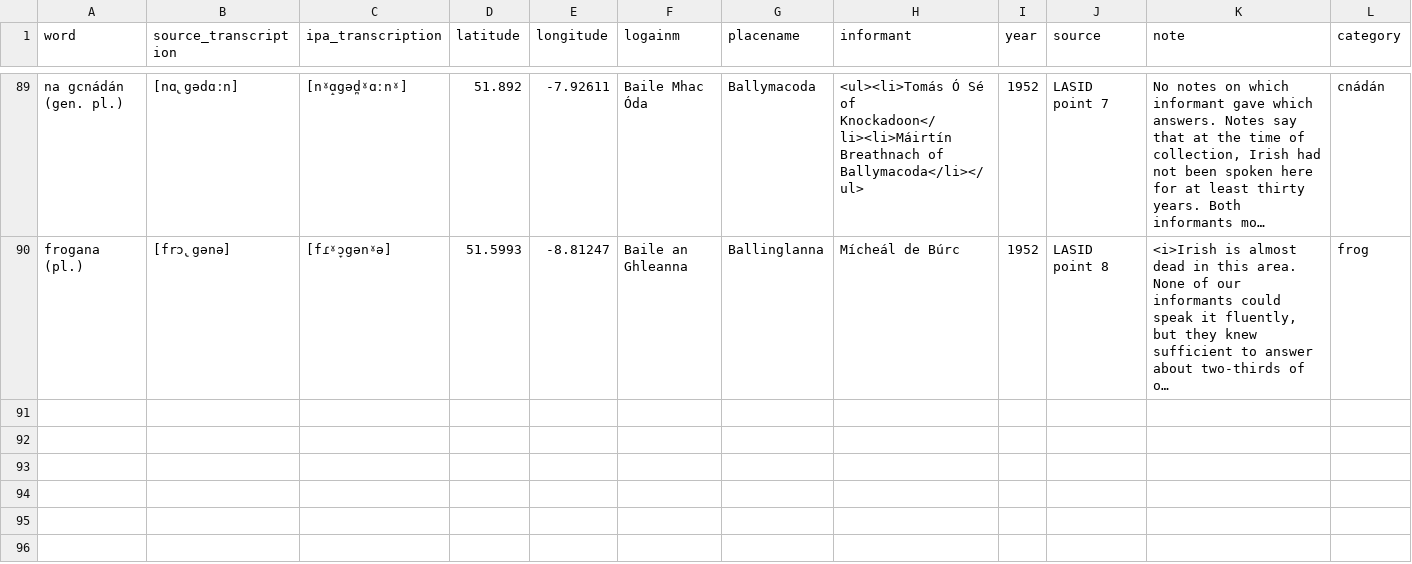
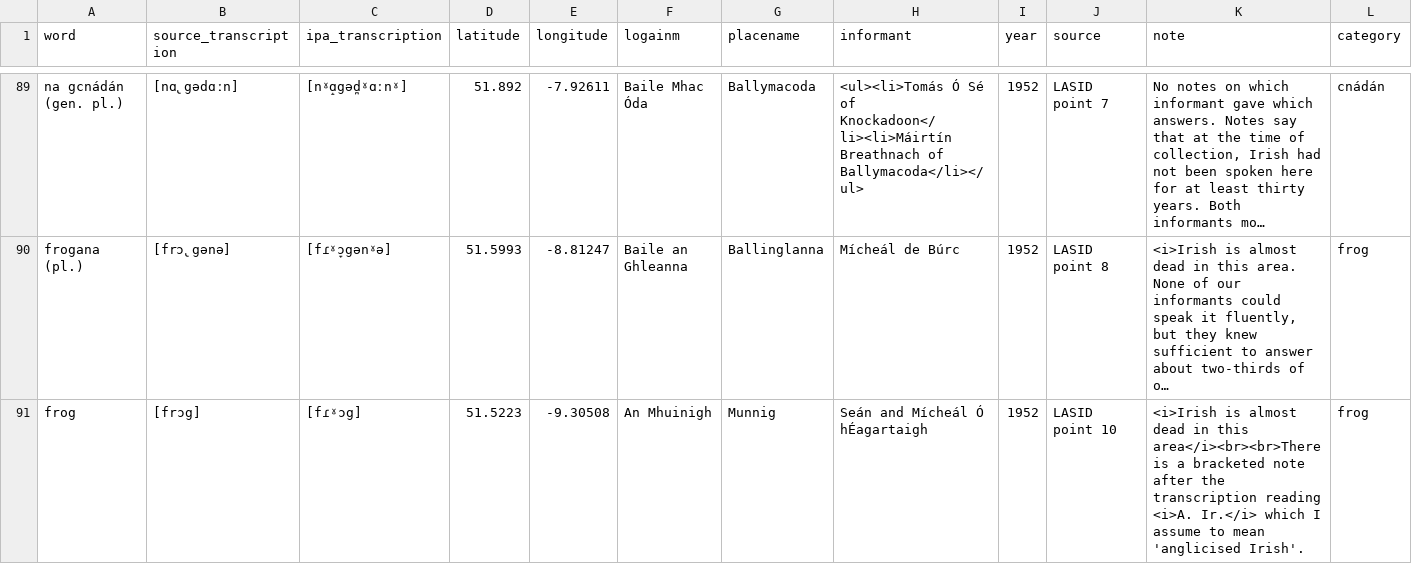
Before and after one commit to lochsh/mclaug, a CSV file: content/images/froganna/data.csv, drawn as a sheet; only a part is shown, gaps mark what is left out; long unchanged cells end in …; rows hold the shown columns only; the diff names each change by its address in the sheet, - before the commit and + after, or states it on an @@ line.

Commit message:
Add point 10

```diff
--- a/content/images/froganna/data.csv
+++ b/content/images/froganna/data.csv
+row 91: frog | [frɔg] | [fɾˠɔg] | 51.5223 | -9.30508 | An Mhuinigh | Munnig | Seán and Mícheál Ó hÉagartaigh | 1952 | LASID point 10 | <i>Irish is almost dead in this area</i><br><br>There is a bracketed note after the transcription reading <i>A. Ir.</i> which I assume to mean 'anglicised Irish'. | frog
```
